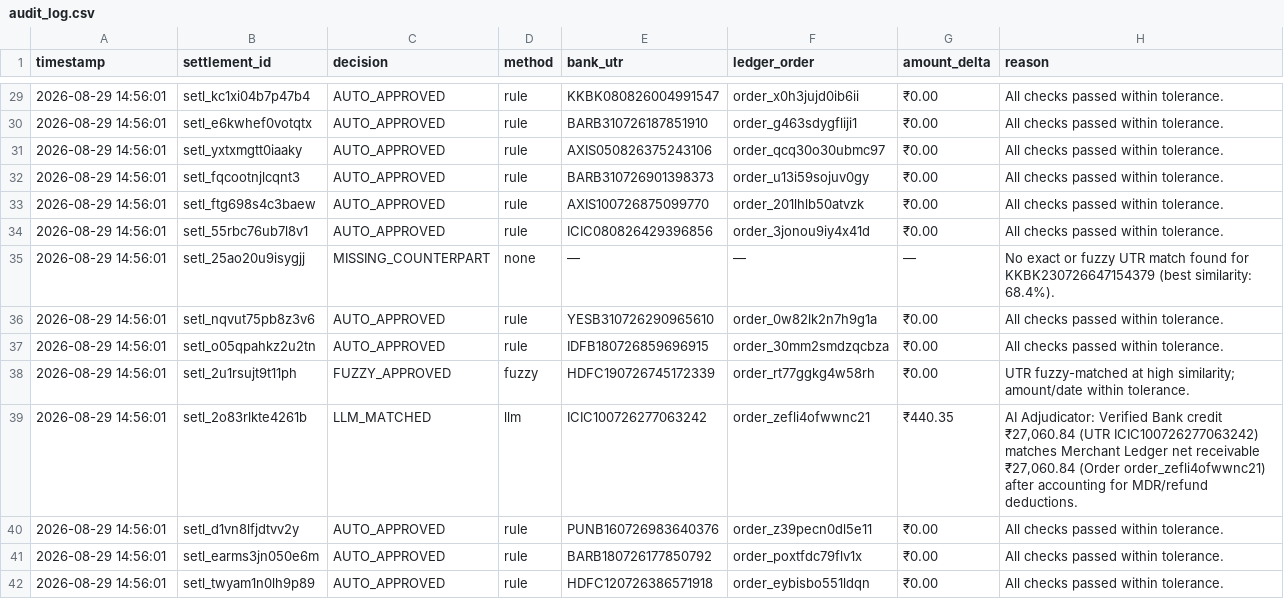
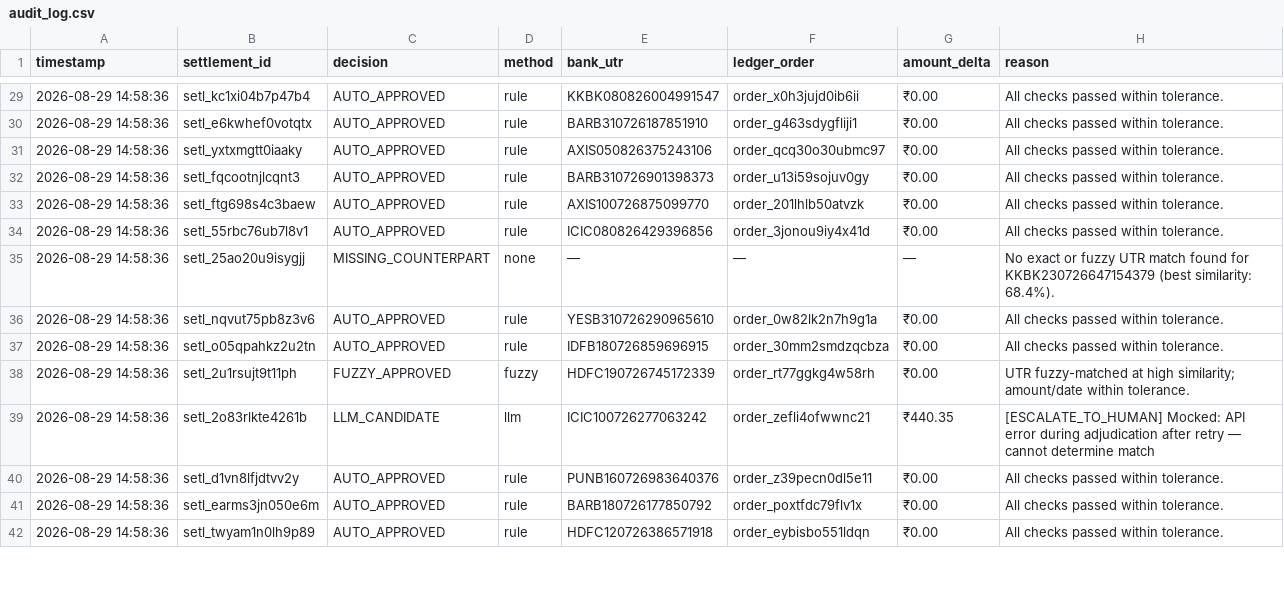
Before and after one commit to VaishnavAmbilpur/Ai-Finance-Controller, a CSV file: data/audit_log.csv, drawn as a sheet; only a part is shown, gaps mark what is left out; the diff covers the shown part only.

```diff
--- a/data/audit_log.csv
+++ b/data/audit_log.csv
@@ -29,14 +29,14 @@ timestamp,settlement_id,decision,method,bank_utr,ledger_order,amount_delta,reaso
-2026-08-29 14:56:01,setl_kc1xi04b7p47b4,AUTO_APPROVED,rule,KKBK080826004991547,order_x0h3jujd0ib6ii,₹0.00,All checks passed within tolerance.
-2026-08-29 14:56:01,setl_e6kwhef0votqtx,AUTO_APPROVED,rule,BARB310726187851910,order_g463sdygfliji1,₹0.00,All checks passed within tolerance.
-2026-08-29 14:56:01,setl_yxtxmgtt0iaaky,AUTO_APPROVED,rule,AXIS050826375243106,order_qcq30o30ubmc97,₹0.00,All checks passed within tolerance.
-2026-08-29 14:56:01,setl_fqcootnjlcqnt3,AUTO_APPROVED,rule,BARB310726901398373,order_u13i59sojuv0gy,₹0.00,All checks passed within tolerance.
-2026-08-29 14:56:01,setl_ftg698s4c3baew,AUTO_APPROVED,rule,AXIS100726875099770,order_201lhlb50atvzk,₹0.00,All checks passed within tolerance.
-2026-08-29 14:56:01,setl_55rbc76ub7l8v1,AUTO_APPROVED,rule,ICIC080826429396856,order_3jonou9iy4x41d,₹0.00,All checks passed within tolerance.
-2026-08-29 14:56:01,setl_25ao20u9isygjj,MISSING_COUNTERPART,none,—,—,—,No exact or fuzzy UTR match found for KKBK230726647154379 (best similarity: 68.4%).
-2026-08-29 14:56:01,setl_nqvut75pb8z3v6,AUTO_APPROVED,rule,YESB310726290965610,order_0w82lk2n7h9g1a,₹0.00,All checks passed within tolerance.
-2026-08-29 14:56:01,setl_o05qpahkz2u2tn,AUTO_APPROVED,rule,IDFB180726859696915,order_30mm2smdzqcbza,₹0.00,All checks passed within tolerance.
-2026-08-29 14:56:01,setl_2u1rsujt9t11ph,FUZZY_APPROVED,fuzzy,HDFC190726745172339,order_rt77ggkg4w58rh,₹0.00,UTR fuzzy-matched at high similarity; amount/date within tolerance.
-2026-08-29 14:56:01,setl_2o83rlkte4261b,LLM_MATCHED,llm,ICIC100726277063242,order_zefli4ofwwnc21,₹440.35,"AI Adjudicator: Verified Bank credit ₹27,060.84 (UTR ICIC100726277063242) matches Merchant Ledger net receivable ₹27,060.84 (Order order_zefli4ofwwnc21) after accounting for MDR/refund deductions."
-2026-08-29 14:56:01,setl_d1vn8lfjdtvv2y,AUTO_APPROVED,rule,PUNB160726983640376,order_z39pecn0dl5e11,₹0.00,All checks passed within tolerance.
-2026-08-29 14:56:01,setl_earms3jn050e6m,AUTO_APPROVED,rule,BARB180726177850792,order_poxtfdc79flv1x,₹0.00,All checks passed within tolerance.
-2026-08-29 14:56:01,setl_twyam1n0lh9p89,AUTO_APPROVED,rule,HDFC120726386571918,order_eybisbo551ldqn,₹0.00,All checks passed within tolerance.
+2026-08-29 14:58:36,setl_kc1xi04b7p47b4,AUTO_APPROVED,rule,KKBK080826004991547,order_x0h3jujd0ib6ii,₹0.00,All checks passed within tolerance.
+2026-08-29 14:58:36,setl_e6kwhef0votqtx,AUTO_APPROVED,rule,BARB310726187851910,order_g463sdygfliji1,₹0.00,All checks passed within tolerance.
+2026-08-29 14:58:36,setl_yxtxmgtt0iaaky,AUTO_APPROVED,rule,AXIS050826375243106,order_qcq30o30ubmc97,₹0.00,All checks passed within tolerance.
+2026-08-29 14:58:36,setl_fqcootnjlcqnt3,AUTO_APPROVED,rule,BARB310726901398373,order_u13i59sojuv0gy,₹0.00,All checks passed within tolerance.
+2026-08-29 14:58:36,setl_ftg698s4c3baew,AUTO_APPROVED,rule,AXIS100726875099770,order_201lhlb50atvzk,₹0.00,All checks passed within tolerance.
+2026-08-29 14:58:36,setl_55rbc76ub7l8v1,AUTO_APPROVED,rule,ICIC080826429396856,order_3jonou9iy4x41d,₹0.00,All checks passed within tolerance.
+2026-08-29 14:58:36,setl_25ao20u9isygjj,MISSING_COUNTERPART,none,—,—,—,No exact or fuzzy UTR match found for KKBK230726647154379 (best similarity: 68.4%).
+2026-08-29 14:58:36,setl_nqvut75pb8z3v6,AUTO_APPROVED,rule,YESB310726290965610,order_0w82lk2n7h9g1a,₹0.00,All checks passed within tolerance.
+2026-08-29 14:58:36,setl_o05qpahkz2u2tn,AUTO_APPROVED,rule,IDFB180726859696915,order_30mm2smdzqcbza,₹0.00,All checks passed within tolerance.
+2026-08-29 14:58:36,setl_2u1rsujt9t11ph,FUZZY_APPROVED,fuzzy,HDFC190726745172339,order_rt77ggkg4w58rh,₹0.00,UTR fuzzy-matched at high similarity; amount/date within tolerance.
+2026-08-29 14:58:36,setl_2o83rlkte4261b,LLM_CANDIDATE,llm,ICIC100726277063242,order_zefli4ofwwnc21,₹440.35,[ESCALATE_TO_HUMAN] Mocked: API error during adjudication after retry — cannot determine match
+2026-08-29 14:58:36,setl_d1vn8lfjdtvv2y,AUTO_APPROVED,rule,PUNB160726983640376,order_z39pecn0dl5e11,₹0.00,All checks passed within tolerance.
+2026-08-29 14:58:36,setl_earms3jn050e6m,AUTO_APPROVED,rule,BARB180726177850792,order_poxtfdc79flv1x,₹0.00,All checks passed within tolerance.
+2026-08-29 14:58:36,setl_twyam1n0lh9p89,AUTO_APPROVED,rule,HDFC120726386571918,order_eybisbo551ldqn,₹0.00,All checks passed within tolerance.
```
Also changed, not shown: 106 edited cells elsewhere in this file, 2 other files.
